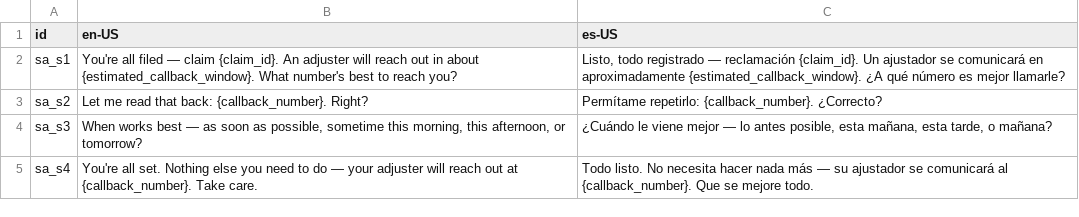
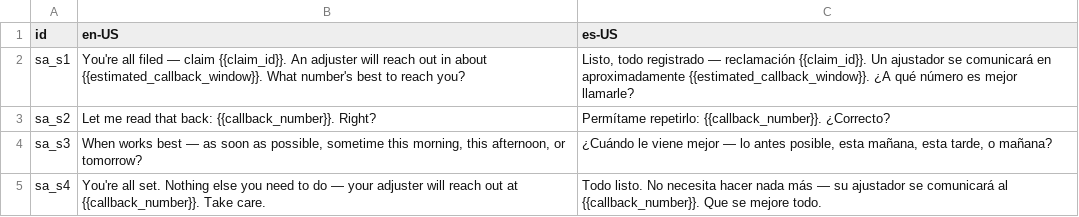
Before and after one commit to tap2k/flowstore-example-fnol, a CSV file: flows/flow_schedule_adjuster.scripts.csv, drawn as a sheet.

```diff
--- a/flows/flow_schedule_adjuster.scripts.csv
+++ b/flows/flow_schedule_adjuster.scripts.csv
@@ -1,5 +1,5 @@
 id,en-US,es-US
-sa_s1,"You're all filed — claim {claim_id}. An adjuster will reach out in about {estimated_callback_window}. What number's best to reach you?","Listo, todo registrado — reclamación {claim_id}. Un ajustador se comunicará en aproximadamente {estimated_callback_window}. ¿A qué número es mejor llamarle?"
-sa_s2,"Let me read that back: {callback_number}. Right?","Permítame repetirlo: {callback_number}. ¿Correcto?"
+sa_s1,"You're all filed — claim {{claim_id}}. An adjuster will reach out in about {{estimated_callback_window}}. What number's best to reach you?","Listo, todo registrado — reclamación {{claim_id}}. Un ajustador se comunicará en aproximadamente {{estimated_callback_window}}. ¿A qué número es mejor llamarle?"
+sa_s2,"Let me read that back: {{callback_number}}. Right?","Permítame repetirlo: {{callback_number}}. ¿Correcto?"
 sa_s3,"When works best — as soon as possible, sometime this morning, this afternoon, or tomorrow?","¿Cuándo le viene mejor — lo antes posible, esta mañana, esta tarde, o mañana?"
-sa_s4,"You're all set. Nothing else you need to do — your adjuster will reach out at {callback_number}. Take care.","Todo listo. No necesita hacer nada más — su ajustador se comunicará al {callback_number}. Que se mejore todo."
+sa_s4,"You're all set. Nothing else you need to do — your adjuster will reach out at {{callback_number}}. Take care.","Todo listo. No necesita hacer nada más — su ajustador se comunicará al {{callback_number}}. Que se mejore todo."
```
Also changed, not shown: flows/flow_identify.scripts.csv, flows/flow_review_and_file.scripts.csv, 10 other files.
